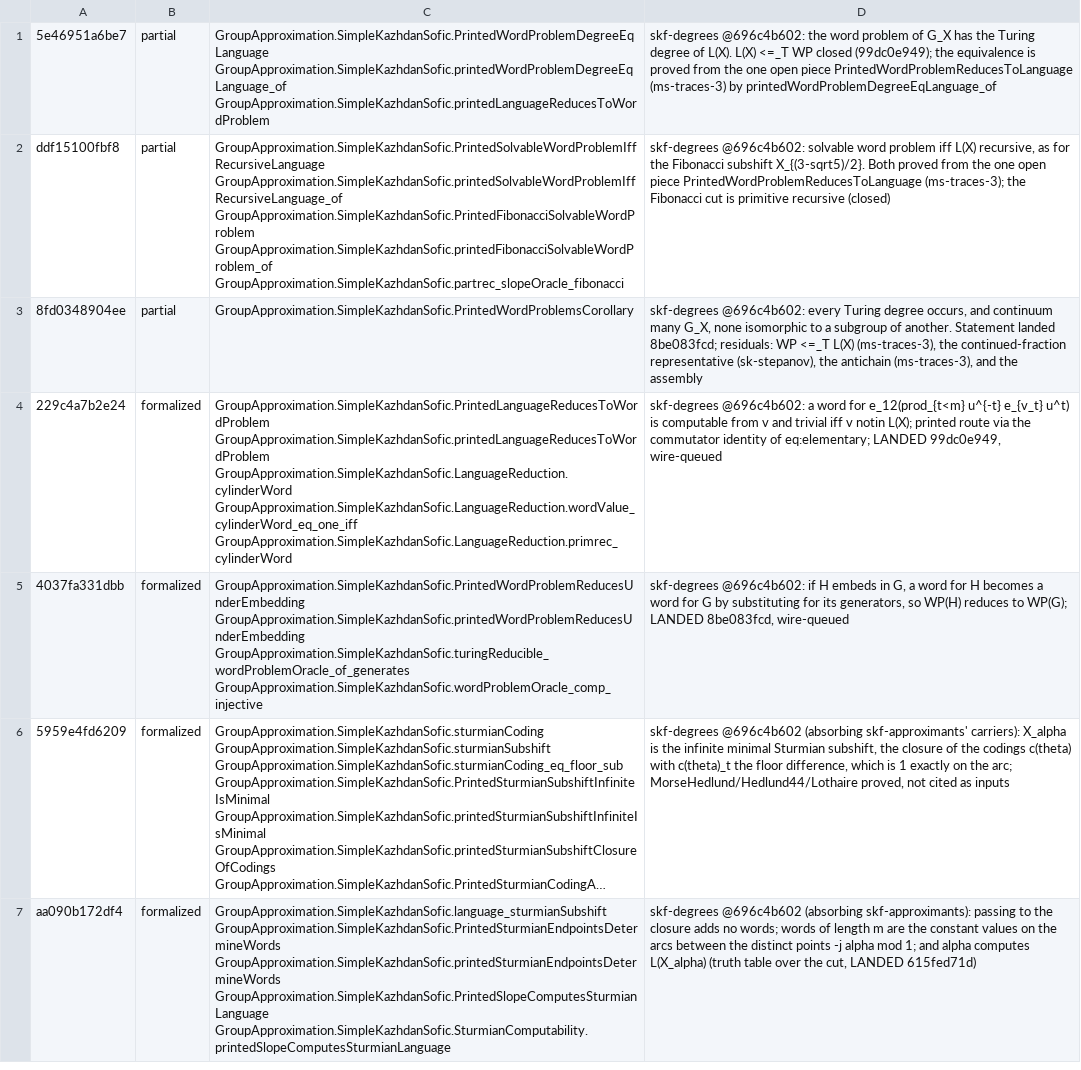
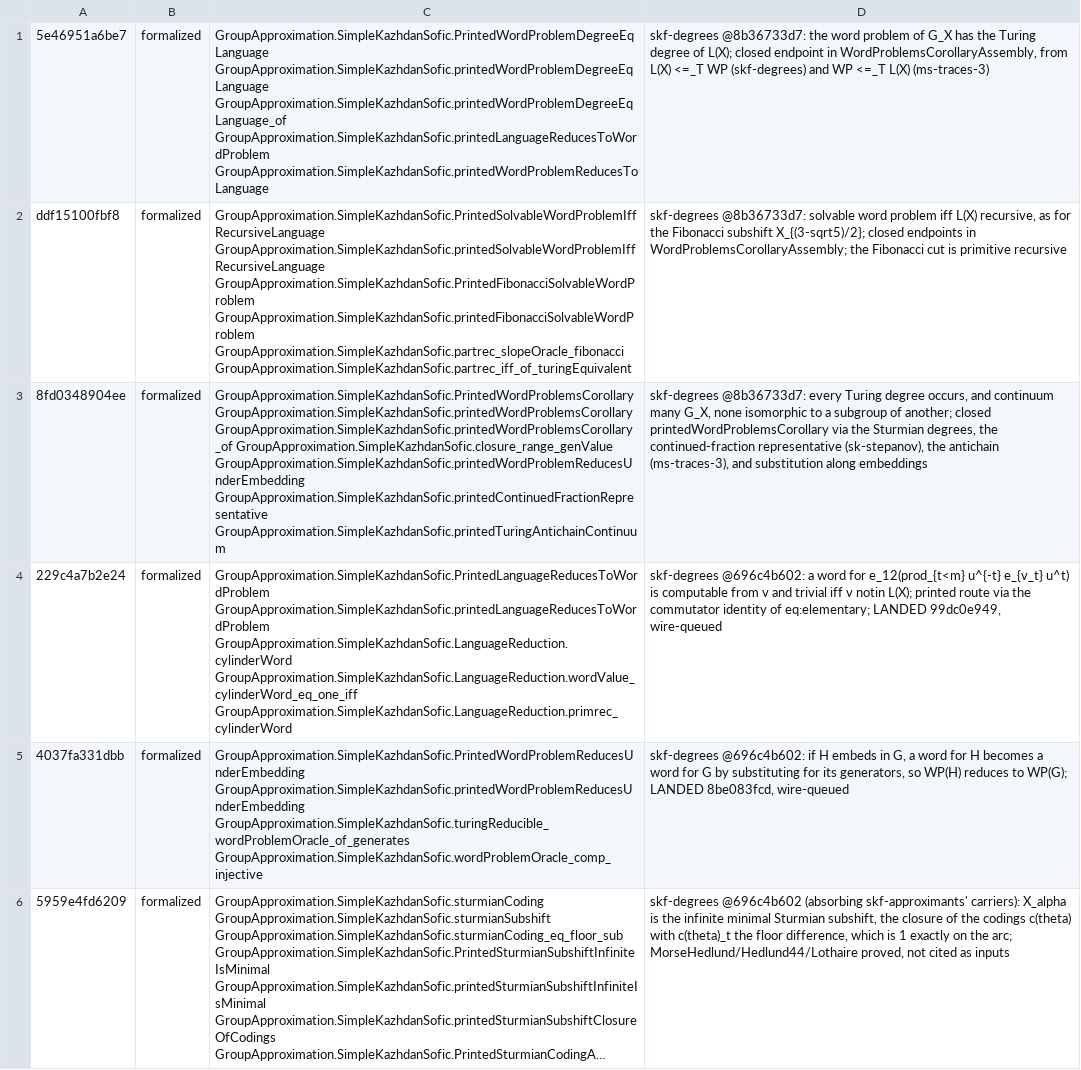
Before and after one commit to SauersML/group-approximation, a TSV file: metadata/sk-census-rows/skf-degrees.tsv, drawn as a sheet; only a part is shown; the shorter side is filled out with more unchanged rows; long unchanged cells end in …; the diff names each change by its address in the sheet, - before the commit and + after, or states it on an @@ line.

```diff
--- a/metadata/sk-census-rows/skf-degrees.tsv
+++ b/metadata/sk-census-rows/skf-degrees.tsv
-B1:B3: partial
+B1:B3: formalized
-C1: GroupApproximation.SimpleKazhdanSofic.PrintedWordProblemDegreeEqLanguage GroupApproximation.SimpleKazhdanSofic.printedWordProblemDegreeEqLanguage_of GroupApproximation.SimpleKazhdanSofic.printedLanguageReducesToWordProblem
+C1: GroupApproximation.SimpleKazhdanSofic.PrintedWordProblemDegreeEqLanguage GroupApproximation.SimpleKazhdanSofic.printedWordProblemDegreeEqLanguage GroupApproximation.SimpleKazhdanSofic.printedWordProblemDegreeEqLanguage_of GroupApproximation.SimpleKazhdanSofic.printedLanguageReducesToWordProblem GroupApproximation.SimpleKazhdanSofic.printedWordProblemReducesToLanguage
-D1: skf-degrees @696c4b602: the word problem of G_X has the Turing degree of L(X). L(X) <=_T WP closed (99dc0e949); the equivalence is proved from the one open piece PrintedWordProblemReducesToLanguage (ms-traces-3) by printedWordProblemDegreeEqLanguage_of
+D1: skf-degrees @8b36733d7: the word problem of G_X has the Turing degree of L(X); closed endpoint in WordProblemsCorollaryAssembly, from L(X) <=_T WP (skf-degrees) and WP <=_T L(X) (ms-traces-3)
-C2: GroupApproximation.SimpleKazhdanSofic.PrintedSolvableWordProblemIffRecursiveLanguage GroupApproximation.SimpleKazhdanSofic.printedSolvableWordProblemIffRecursiveLanguage_of GroupApproximation.SimpleKazhdanSofic.PrintedFibonacciSolvableWordProblem GroupApproximation.SimpleKazhdanSofic.printedFibonacciSolvableWordProblem_of GroupApproximation.SimpleKazhdanSofic.partrec_slopeOracle_fibonacci
+C2: GroupApproximation.SimpleKazhdanSofic.PrintedSolvableWordProblemIffRecursiveLanguage GroupApproximation.SimpleKazhdanSofic.printedSolvableWordProblemIffRecursiveLanguage GroupApproximation.SimpleKazhdanSofic.PrintedFibonacciSolvableWordProblem GroupApproximation.SimpleKazhdanSofic.printedFibonacciSolvableWordProblem GroupApproximation.SimpleKazhdanSofic.partrec_slopeOracle_fibonacci GroupApproximation.SimpleKazhdanSofic.partrec_iff_of_turingEquivalent
-D2: skf-degrees @696c4b602: solvable word problem iff L(X) recursive, as for the Fibonacci subshift X_{(3-sqrt5)/2}. Both proved from the one open piece PrintedWordProblemReducesToLanguage (ms-traces-3); the Fibonacci cut is primitive recursive (closed)
+D2: skf-degrees @8b36733d7: solvable word problem iff L(X) recursive, as for the Fibonacci subshift X_{(3-sqrt5)/2}; closed endpoints in WordProblemsCorollaryAssembly; the Fibonacci cut is primitive recursive
-C3: GroupApproximation.SimpleKazhdanSofic.PrintedWordProblemsCorollary
+C3: GroupApproximation.SimpleKazhdanSofic.PrintedWordProblemsCorollary GroupApproximation.SimpleKazhdanSofic.printedWordProblemsCorollary GroupApproximation.SimpleKazhdanSofic.printedWordProblemsCorollary_of GroupApproximation.SimpleKazhdanSofic.closure_range_genValue GroupApproximation.SimpleKazhdanSofic.printedWordProblemReducesUnderEmbedding GroupApproximation.SimpleKazhdanSofic.printedContinuedFractionRepresentative GroupApproximation.SimpleKazhdanSofic.printedTuringAntichainContinuum
-D3: skf-degrees @696c4b602: every Turing degree occurs, and continuum many G_X, none isomorphic to a subgroup of another. Statement landed 8be083fcd; residuals: WP <=_T L(X) (ms-traces-3), the continued-fraction representative (sk-stepanov), the antichain (ms-traces-3), and the assembly
+D3: skf-degrees @8b36733d7: every Turing degree occurs, and continuum many G_X, none isomorphic to a subgroup of another; closed printedWordProblemsCorollary via the Sturmian degrees, the continued-fraction representative (sk-stepanov), the antichain (ms-traces-3), and substitution along embeddings
```
Also changed, not shown: 1 other file.
